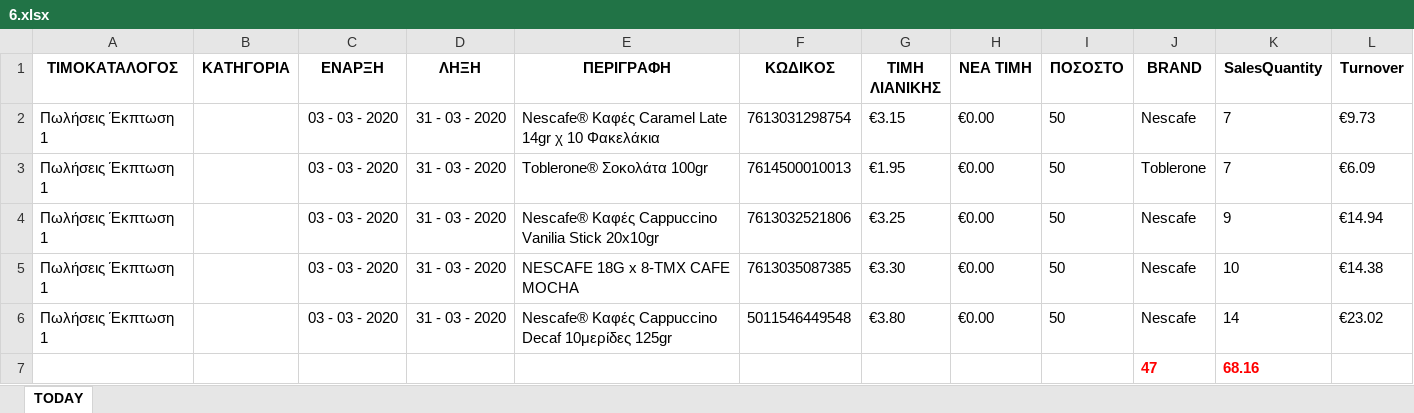
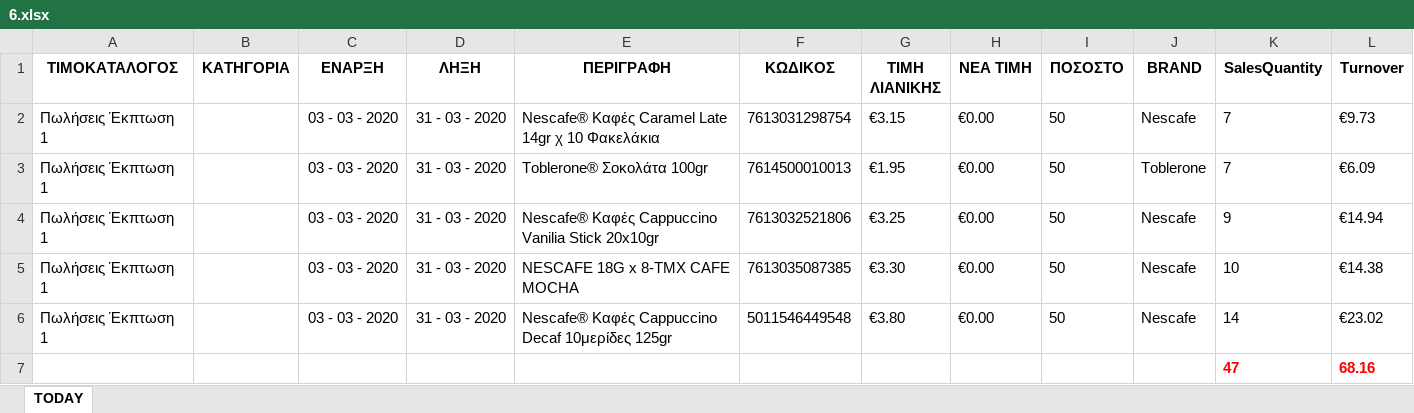
Before and after one commit to gitter-badger/Elounda_Market, an Excel workbook: ΠΟΡΕΙΑ_ΤΙΜΟΚΑΤΑΛΟΓΟΥ_ΠΩΛΗΣΕΩΝ/excel/6.xlsx, sheet TODAY, drawn as a sheet; values as stored, in another font and other column widths than the file's, no borders; conditional formats not drawn; removed rows and columns are numbered as before the commit, all else as after; the diff names each change by its address in the sheet, - before the commit and + after, or states it on an @@ line.

```diff
--- a/ΠΟΡΕΙΑ_ΤΙΜΟΚΑΤΑΛΟΓΟΥ_ΠΩΛΗΣΕΩΝ/excel/6.xlsx (sheet TODAY)
+++ b/ΠΟΡΕΙΑ_ΤΙΜΟΚΑΤΑΛΟΓΟΥ_ΠΩΛΗΣΕΩΝ/excel/6.xlsx (sheet TODAY)
-row 7:  |  |  |  |  |  |  |  |  | 47 | 68.16
+row 7:  |  |  |  |  |  |  |  |  |  | 47 | 68.16
```
Also changed, not shown: ΠΟΡΕΙΑ_ΤΙΜΟΚΑΤΑΛΟΓΟΥ_ΠΩΛΗΣΕΩΝ/excel/11.xlsx, ΠΟΡΕΙΑ_ΤΙΜΟΚΑΤΑΛΟΓΟΥ_ΠΩΛΗΣΕΩΝ/excel/13.xlsx, 33 other files.
